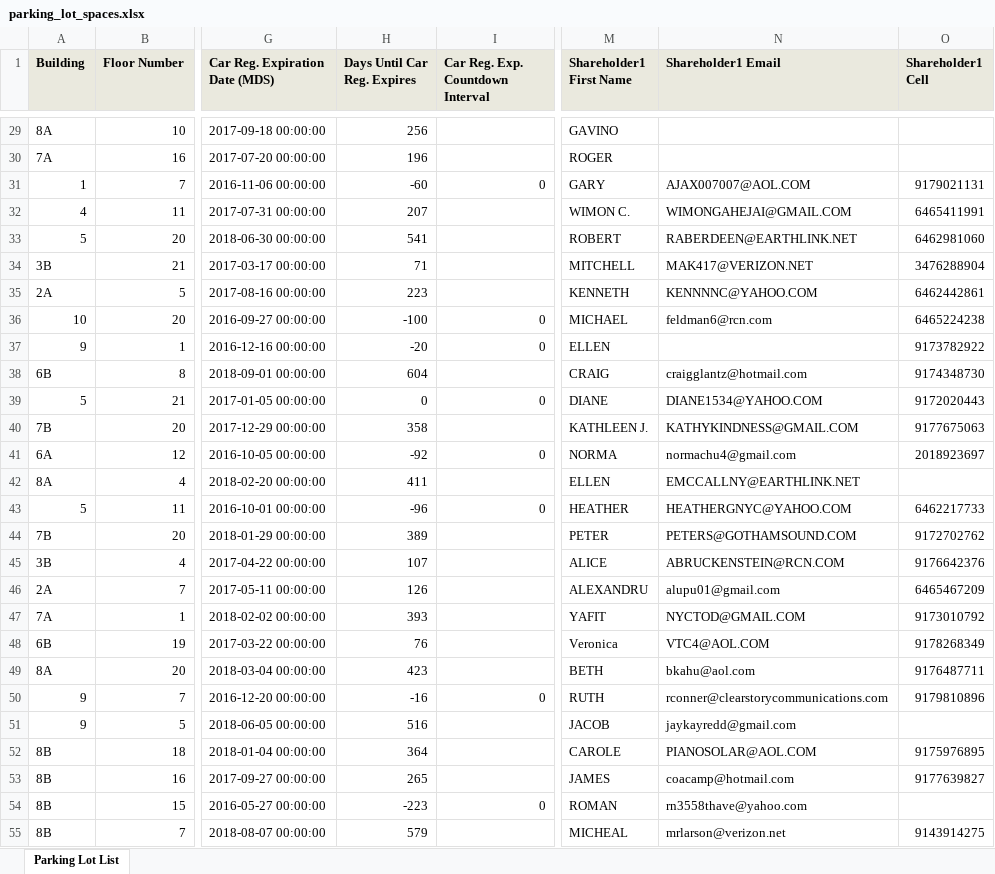
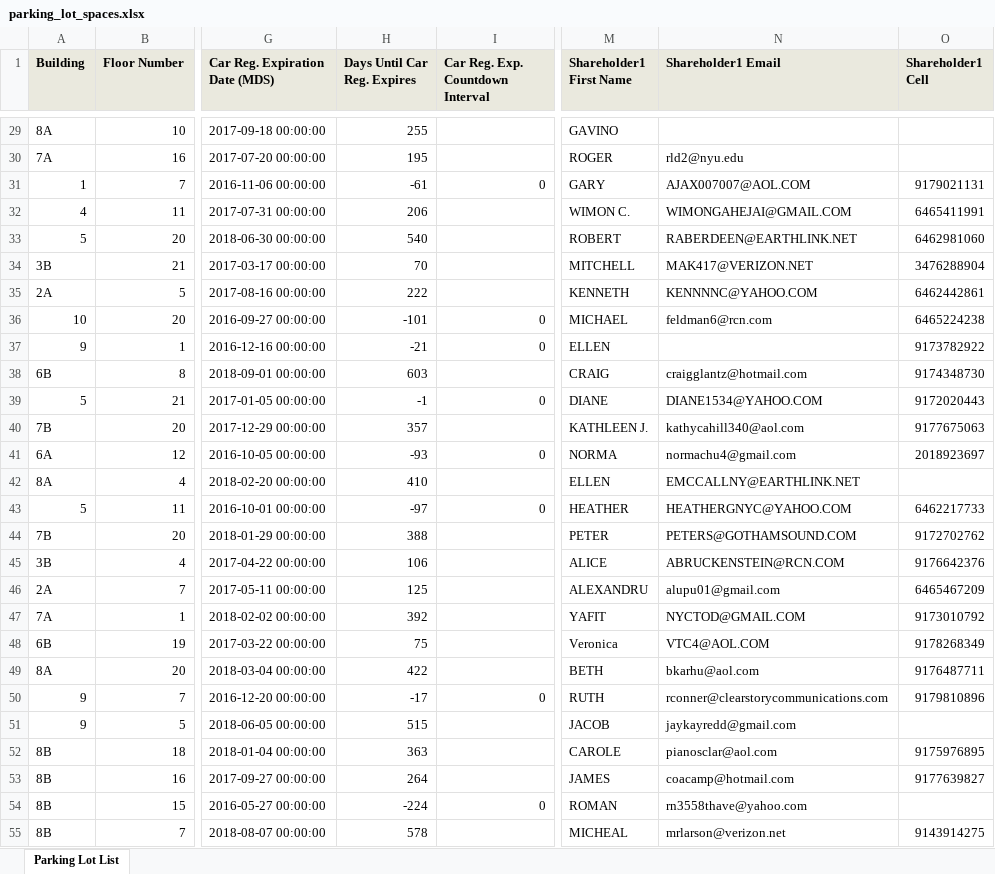
Before and after one commit to sfrizell/pennsouth-aweber, an Excel workbook: app_output/parking_lot_spaces.xlsx, sheet Parking Lot List, drawn as a sheet; only a part is shown, gaps mark what is left out; values as stored, in another font and other column widths than the file's, no borders; the diff covers the shown part only; the diff names each change by its address in the sheet, - before the commit and + after, or states it on an @@ line.

```diff
--- a/app_output/parking_lot_spaces.xlsx (sheet Parking Lot List)
+++ b/app_output/parking_lot_spaces.xlsx (sheet Parking Lot List)
-H29 (Days Until Car Reg. Expires): 256
+H29 (Days Until Car Reg. Expires): 255
-H30 (Days Until Car Reg. Expires): 196
+H30 (Days Until Car Reg. Expires): 195
-N30 (Shareholder1 Email): (empty)
+N30 (Shareholder1 Email): rld2@nyu.edu
-H31 (Days Until Car Reg. Expires): -60
+H31 (Days Until Car Reg. Expires): -61
-H32 (Days Until Car Reg. Expires): 207
+H32 (Days Until Car Reg. Expires): 206
-H33 (Days Until Car Reg. Expires): 541
+H33 (Days Until Car Reg. Expires): 540
-H34 (Days Until Car Reg. Expires): 71
+H34 (Days Until Car Reg. Expires): 70
-H35 (Days Until Car Reg. Expires): 223
+H35 (Days Until Car Reg. Expires): 222
-H36 (Days Until Car Reg. Expires): -100
+H36 (Days Until Car Reg. Expires): -101
-H37 (Days Until Car Reg. Expires): -20
+H37 (Days Until Car Reg. Expires): -21
-H38 (Days Until Car Reg. Expires): 604
+H38 (Days Until Car Reg. Expires): 603
-H39 (Days Until Car Reg. Expires): 0
+H39 (Days Until Car Reg. Expires): -1
-H40 (Days Until Car Reg. Expires): 358
+H40 (Days Until Car Reg. Expires): 357
-N40 (Shareholder1 Email): KATHYKINDNESS@GMAIL.COM
+N40 (Shareholder1 Email): kathycahill340@aol.com
-H41 (Days Until Car Reg. Expires): -92
+H41 (Days Until Car Reg. Expires): -93
-H42 (Days Until Car Reg. Expires): 411
+H42 (Days Until Car Reg. Expires): 410
-H43 (Days Until Car Reg. Expires): -96
+H43 (Days Until Car Reg. Expires): -97
-H44 (Days Until Car Reg. Expires): 389
+H44 (Days Until Car Reg. Expires): 388
-H45 (Days Until Car Reg. Expires): 107
+H45 (Days Until Car Reg. Expires): 106
-H46 (Days Until Car Reg. Expires): 126
+H46 (Days Until Car Reg. Expires): 125
-H47 (Days Until Car Reg. Expires): 393
+H47 (Days Until Car Reg. Expires): 392
-H48 (Days Until Car Reg. Expires): 76
+H48 (Days Until Car Reg. Expires): 75
-H49 (Days Until Car Reg. Expires): 423
+H49 (Days Until Car Reg. Expires): 422
-N49 (Shareholder1 Email): bkahu@aol.com
+N49 (Shareholder1 Email): bkarhu@aol.com
-H50 (Days Until Car Reg. Expires): -16
+H50 (Days Until Car Reg. Expires): -17
-H51 (Days Until Car Reg. Expires): 516
+H51 (Days Until Car Reg. Expires): 515
-H52 (Days Until Car Reg. Expires): 364
+H52 (Days Until Car Reg. Expires): 363
-N52 (Shareholder1 Email): PIANOSOLAR@AOL.COM
+N52 (Shareholder1 Email): pianosclar@aol.com
-H53 (Days Until Car Reg. Expires): 265
+H53 (Days Until Car Reg. Expires): 264
-H54 (Days Until Car Reg. Expires): -223
+H54 (Days Until Car Reg. Expires): -224
-H55 (Days Until Car Reg. Expires): 579
+H55 (Days Until Car Reg. Expires): 578
```
Also changed, not shown: 594 edited cells elsewhere in this sheet, 5 other files.
